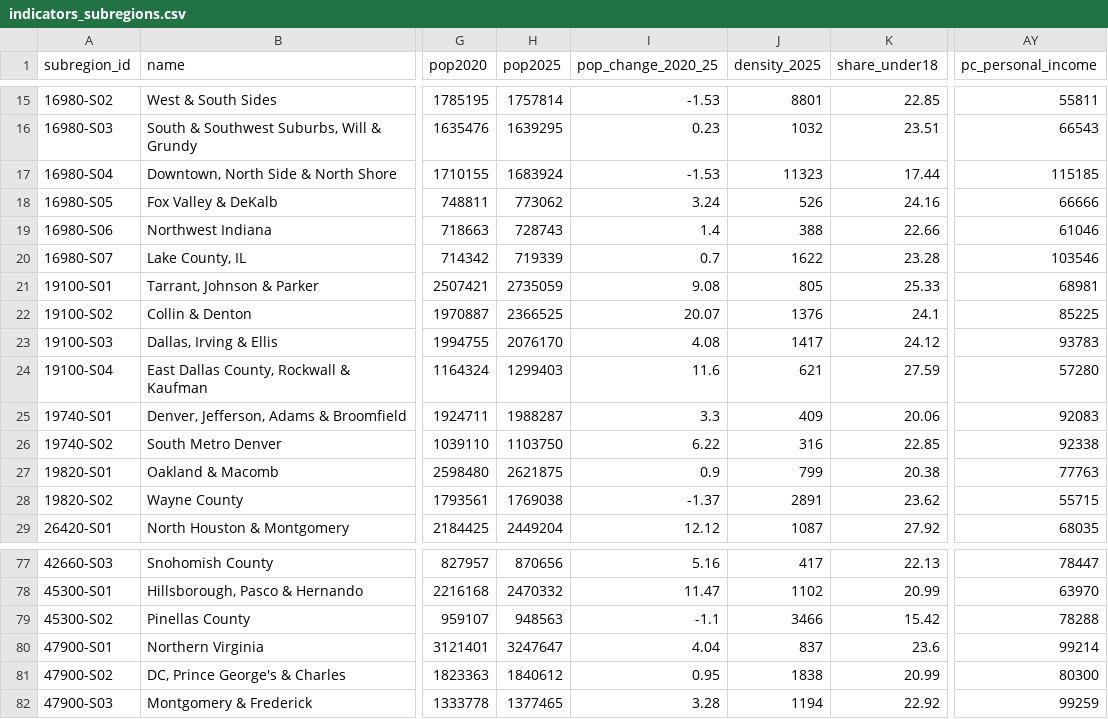
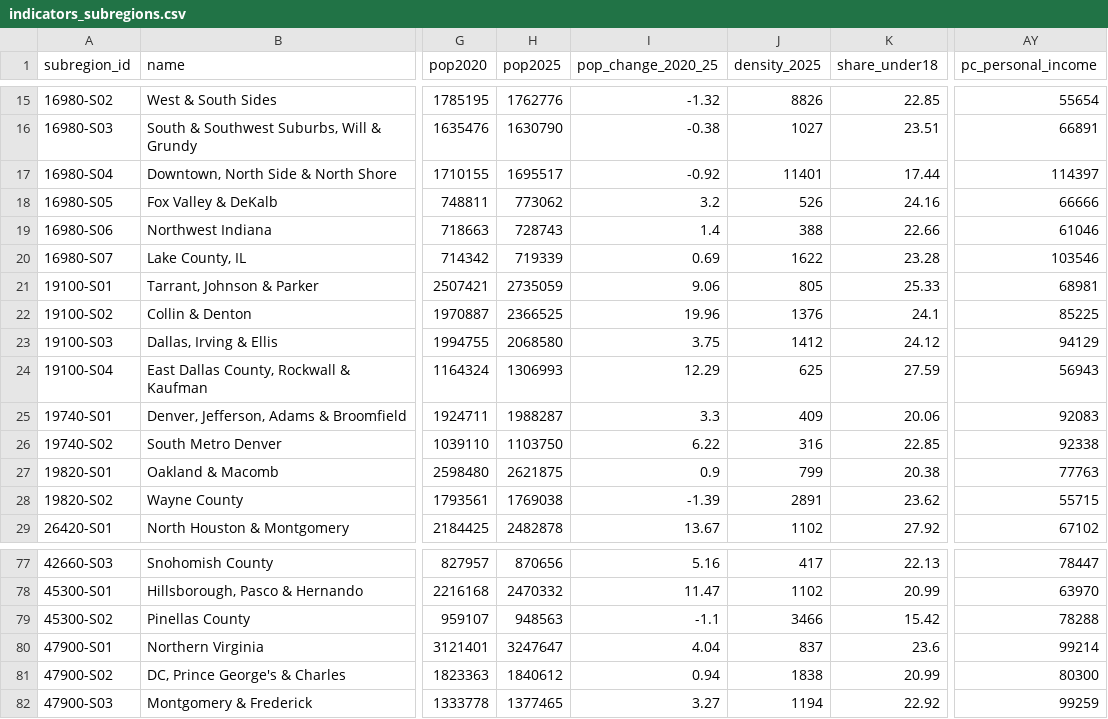
Before and after one commit to jcstockman/EconomicAtlas, a CSV file: regions/atlas/indicators_subregions.csv, drawn as a sheet; only a part is shown, gaps mark what is left out; the diff covers the shown part only; the diff names each change by its address in the sheet, - before the commit and + after, or states it on an @@ line.

```diff
--- a/regions/atlas/indicators_subregions.csv
+++ b/regions/atlas/indicators_subregions.csv
-H15 (pop2025): 1757814
+H15 (pop2025): 1762776
-I15 (pop_change_2020_25): -1.53
+I15 (pop_change_2020_25): -1.32
-J15 (density_2025): 8801
+J15 (density_2025): 8826
-AY15 (pc_personal_income): 55811
+AY15 (pc_personal_income): 55654
-H16 (pop2025): 1639295
+H16 (pop2025): 1630790
-I16 (pop_change_2020_25): 0.23
+I16 (pop_change_2020_25): -0.38
-J16 (density_2025): 1032
+J16 (density_2025): 1027
-AY16 (pc_personal_income): 66543
+AY16 (pc_personal_income): 66891
-H17 (pop2025): 1683924
+H17 (pop2025): 1695517
-I17 (pop_change_2020_25): -1.53
+I17 (pop_change_2020_25): -0.92
-J17 (density_2025): 11323
+J17 (density_2025): 11401
-AY17 (pc_personal_income): 115185
+AY17 (pc_personal_income): 114397
-I18 (pop_change_2020_25): 3.24
+I18 (pop_change_2020_25): 3.2
-I20 (pop_change_2020_25): 0.7
+I20 (pop_change_2020_25): 0.69
-I21 (pop_change_2020_25): 9.08
+I21 (pop_change_2020_25): 9.06
-I22 (pop_change_2020_25): 20.07
+I22 (pop_change_2020_25): 19.96
-H23 (pop2025): 2076170
+H23 (pop2025): 2068580
-I23 (pop_change_2020_25): 4.08
+I23 (pop_change_2020_25): 3.75
-J23 (density_2025): 1417
+J23 (density_2025): 1412
-AY23 (pc_personal_income): 93783
+AY23 (pc_personal_income): 94129
-H24 (pop2025): 1299403
+H24 (pop2025): 1306993
-I24 (pop_change_2020_25): 11.6
+I24 (pop_change_2020_25): 12.29
-J24 (density_2025): 621
+J24 (density_2025): 625
-AY24 (pc_personal_income): 57280
+AY24 (pc_personal_income): 56943
-I28 (pop_change_2020_25): -1.37
+I28 (pop_change_2020_25): -1.39
-H29 (pop2025): 2449204
+H29 (pop2025): 2482878
-I29 (pop_change_2020_25): 12.12
+I29 (pop_change_2020_25): 13.67
-J29 (density_2025): 1087
+J29 (density_2025): 1102
-AY29 (pc_personal_income): 68035
+AY29 (pc_personal_income): 67102
-I81 (pop_change_2020_25): 0.95
+I81 (pop_change_2020_25): 0.94
-I82 (pop_change_2020_25): 3.28
+I82 (pop_change_2020_25): 3.27
```
Also changed, not shown: 128 edited cells elsewhere in this file, regions/atlas/indicator_catalogue.csv, regions/atlas/indicators_counties.csv, 13 other files.
